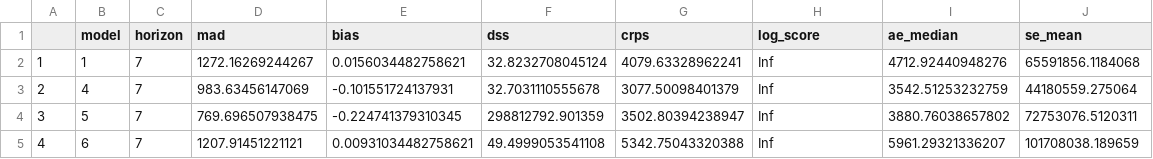
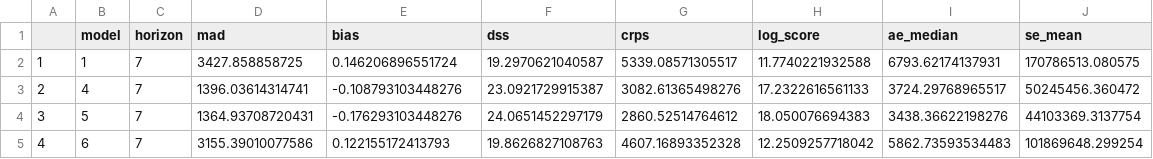
Before and after one commit to epiforecasts/CovidAgeGroupForecast, a CSV file: outputs/score_overall_cases.csv, drawn as a sheet; only a part is shown; the diff covers the shown part only.

```diff
--- a/outputs/score_overall_cases.csv
+++ b/outputs/score_overall_cases.csv
@@ -1,5 +1,5 @@
 "","model","horizon","mad","bias","dss","crps","log_score","ae_median","se_mean"
-"1","1",7,1272.16269244267,0.0156034482758621,32.8232708045124,4079.63328962241,Inf,4712.92440948276,65591856.1184068
-"2","4",7,983.63456147069,-0.101551724137931,32.7031110555678,3077.50098401379,Inf,3542.51253232759,44180559.275064
-"3","5",7,769.696507938475,-0.224741379310345,298812792.901359,3502.80394238947,Inf,3880.76038657802,72753076.5120311
-"4","6",7,1207.91451221121,0.00931034482758621,49.4999053541108,5342.75043320388,Inf,5961.29321336207,101708038.189659
+"1","1",7,3427.858858725,0.146206896551724,19.2970621040587,5339.08571305517,11.7740221932588,6793.62174137931,170786513.080575
+"2","4",7,1396.03614314741,-0.108793103448276,23.0921729915387,3082.61365498276,17.2322616561133,3724.29768965517,50245456.360472
+"3","5",7,1364.93708720431,-0.176293103448276,24.0651452297179,2860.52514764612,18.050076694383,3438.36622198276,44103369.3137754
+"4","6",7,3155.39010077586,0.122155172413793,19.8626827108763,4607.16893352328,12.2509257718042,5862.73593534483,101869648.299254
```
Also changed, not shown: 72 edited cells elsewhere in this file, outputs/age_results_cases.csv, outputs/overall_cases_table.csv, 40 other files.
